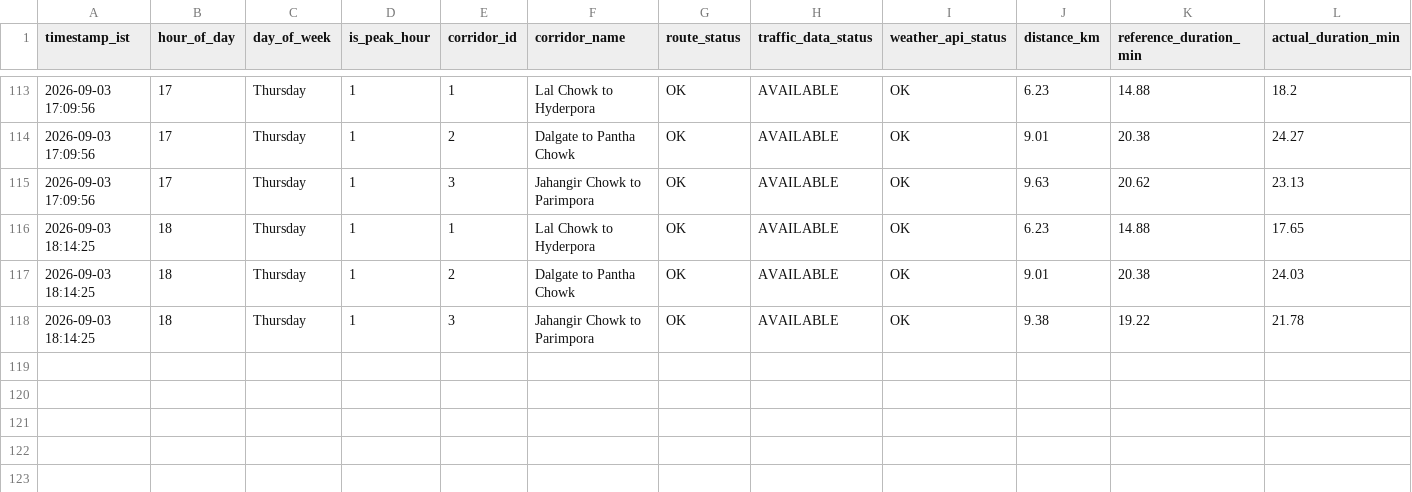
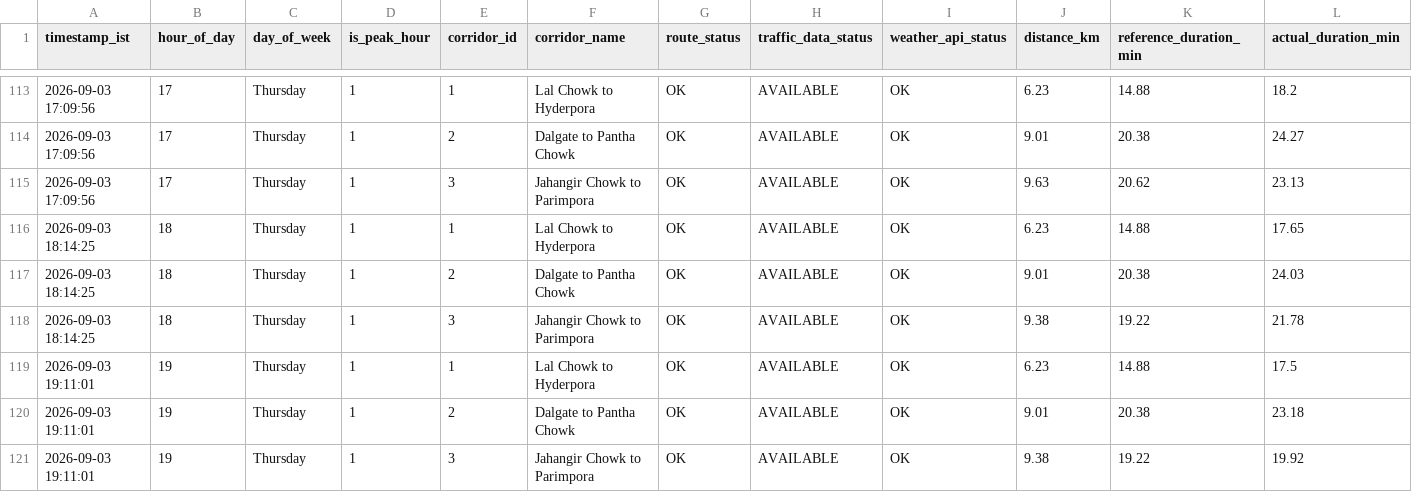
Before and after one commit to tanzeelhafiz001/srinagar-traffic-model, a CSV file: enriched_distance_api.csv, drawn as a sheet; only a part is shown, gaps mark what is left out; rows hold the shown columns only; the diff names each change by its address in the sheet, - before the commit and + after, or states it on an @@ line.

```diff
--- a/enriched_distance_api.csv
+++ b/enriched_distance_api.csv
+row 119: 2026-09-03 19:11:01 | 19 | Thursday | 1 | 1 | Lal Chowk to Hyderpora | OK | AVAILABLE | OK | 6.23 | 14.88 | 17.5
+row 120: 2026-09-03 19:11:01 | 19 | Thursday | 1 | 2 | Dalgate to Pantha Chowk | OK | AVAILABLE | OK | 9.01 | 20.38 | 23.18
+row 121: 2026-09-03 19:11:01 | 19 | Thursday | 1 | 3 | Jahangir Chowk to Parimpora | OK | AVAILABLE | OK | 9.38 | 19.22 | 19.92
```
Also changed, not shown: enriched_routes_api.csv, raw_distance_api.csv, 1 other file.
